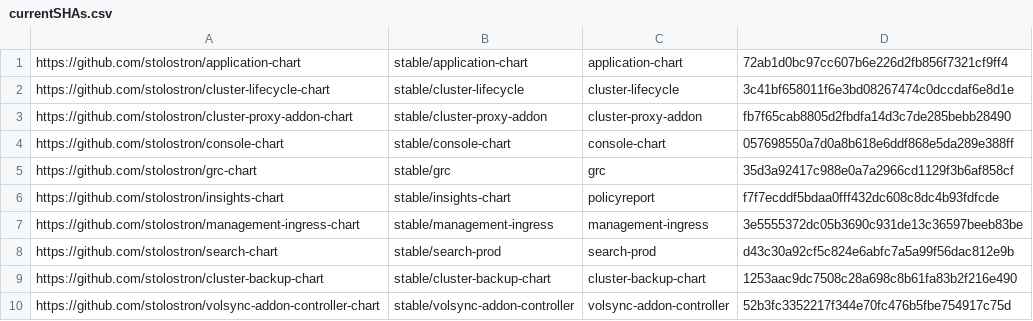
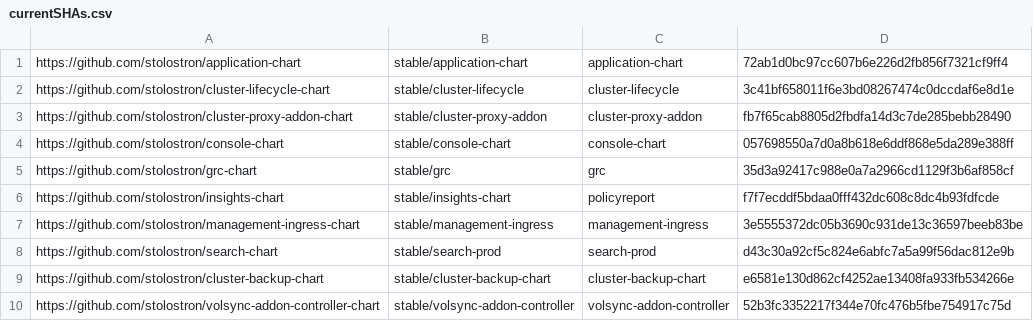
Before and after one commit to stolostron/multiclusterhub-repo, a CSV file: currentSHAs.csv, drawn as a sheet.

```diff
--- a/currentSHAs.csv
+++ b/currentSHAs.csv
@@ -8,3 +8,3 @@ https://github.com/stolostron/management-ingress-chart,stable/management-ingress
 https://github.com/stolostron/search-chart,stable/search-prod,search-prod,d43c30a92cf5c824e6abfc7a5a99f56dac812e9b
-https://github.com/stolostron/cluster-backup-chart,stable/cluster-backup-chart,cluster-backup-chart,1253aac9dc7508c28a698c8b61fa83b2f216e490
+https://github.com/stolostron/cluster-backup-chart,stable/cluster-backup-chart,cluster-backup-chart,e6581e130d862cf4252ae13408fa933fb534266e
 https://github.com/stolostron/volsync-addon-controller-chart,stable/volsync-addon-controller,volsync-addon-controller,52b3fc3352217f344e70fc476b5fbe754917c75d
```
Also changed, not shown: 1 other file.
